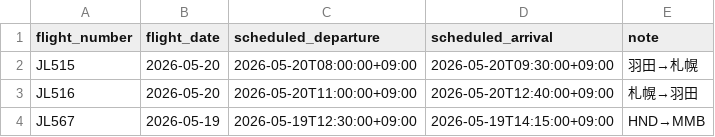
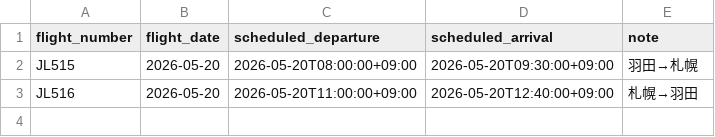
Before and after one commit to kentaro0209/flight-notifier, a CSV file: schedule.csv, drawn as a sheet.

```diff
--- a/schedule.csv
+++ b/schedule.csv
@@ -3,2 +3 @@ JL515,2026-05-20,2026-05-20T08:00:00+09:00,2026-05-20T09:30:00+09:00,羽田→
 JL516,2026-05-20,2026-05-20T11:00:00+09:00,2026-05-20T12:40:00+09:00,札幌→羽田
-JL567,2026-05-19,2026-05-19T12:30:00+09:00,2026-05-19T14:15:00+09:00,HND→MMB
```
